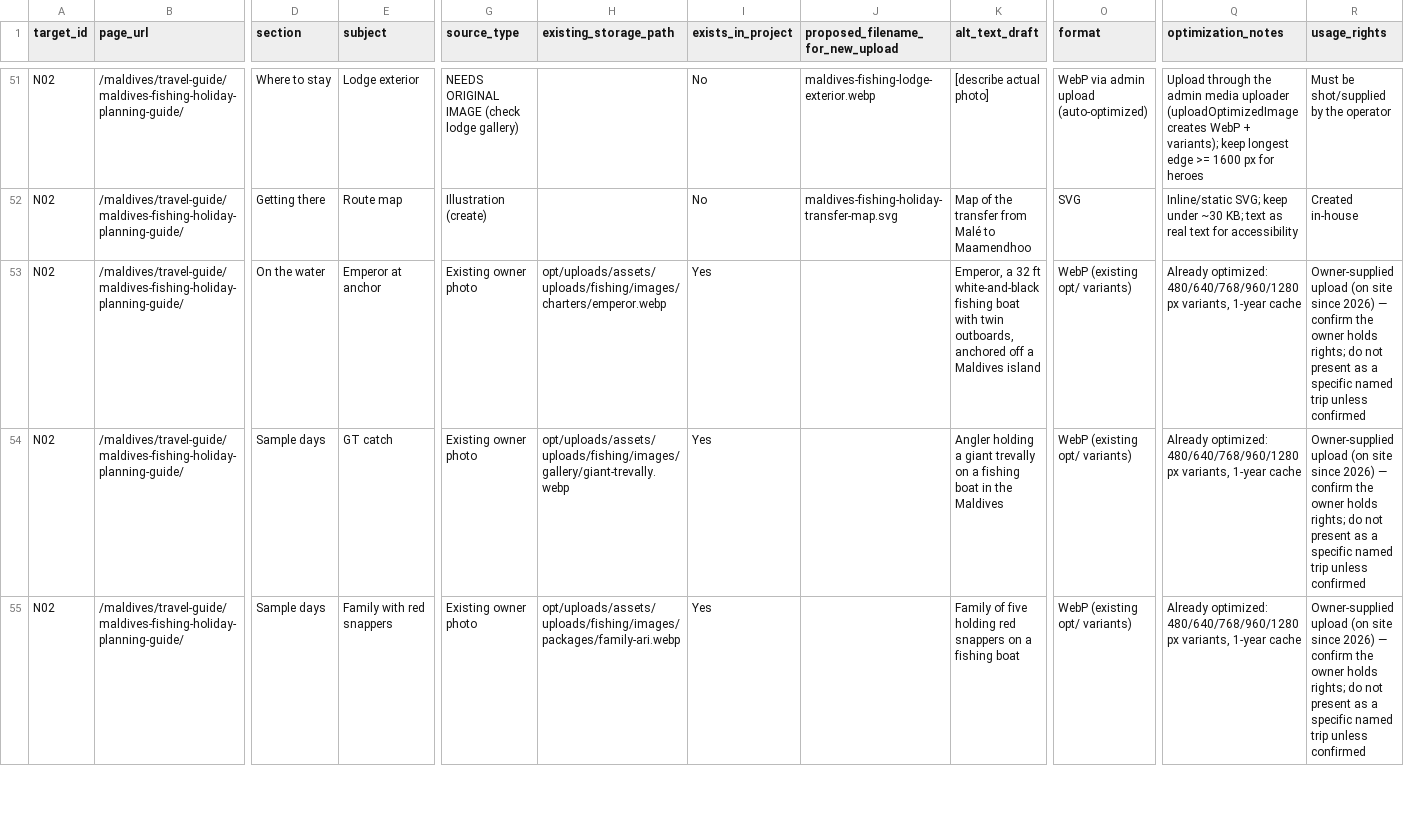
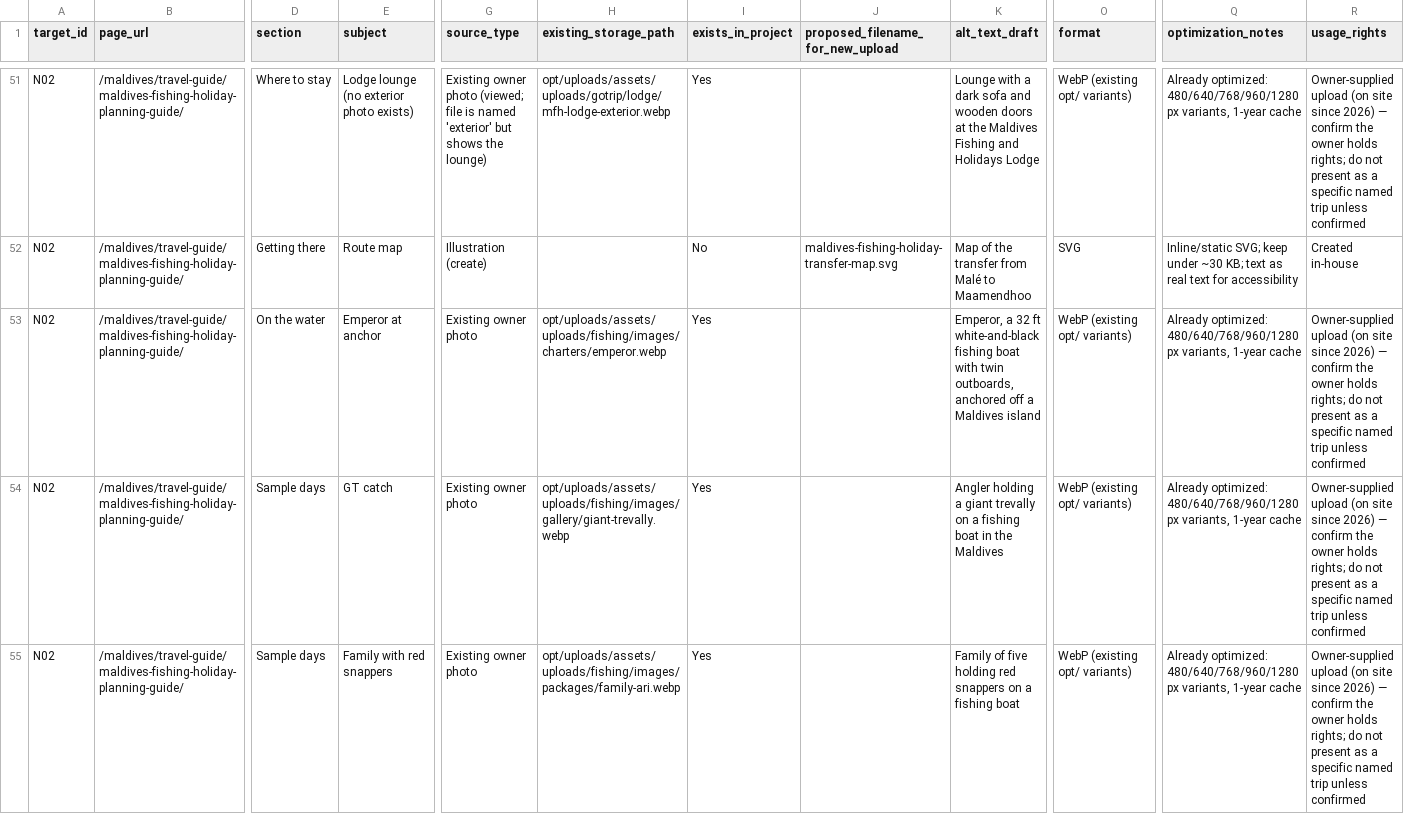
Before and after one commit to kaivomaldives-hash/maldivestour, a CSV file: docs/seo/fishing/07-image-production-plan.csv, drawn as a sheet; only a part is shown, gaps mark what is left out; the diff covers the shown part only; the diff names each change by its address in the sheet, - before the commit and + after, or states it on an @@ line.

```diff
--- a/docs/seo/fishing/07-image-production-plan.csv
+++ b/docs/seo/fishing/07-image-production-plan.csv
-E51 (subject): Lodge exterior
+E51 (subject): Lodge lounge (no exterior photo exists)
-G51 (source_type): NEEDS ORIGINAL IMAGE (check lodge gallery)
+G51 (source_type): Existing owner photo (viewed; file is named 'exterior' but shows the lounge)
-H51 (existing_storage_path): (empty)
+H51 (existing_storage_path): opt/uploads/assets/uploads/gotrip/lodge/mfh-lodge-exterior.webp
-I51 (exists_in_project): No
+I51 (exists_in_project): Yes
-J51 (proposed_filename_for_new_upload): maldives-fishing-lodge-exterior.webp
+J51 (proposed_filename_for_new_upload): (empty)
-K51 (alt_text_draft): [describe actual photo]
+K51 (alt_text_draft): Lounge with a dark sofa and wooden doors at the Maldives Fishing and Holidays Lodge
-O51 (format): WebP via admin upload (auto-optimized)
+O51 (format): WebP (existing opt/ variants)
-Q51 (optimization_notes): Upload through the admin media uploader (uploadOptimizedImage creates WebP + variants); keep longest edge >= 1600 px for heroes
+Q51 (optimization_notes): Already optimized: 480/640/768/960/1280 px variants, 1-year cache
-R51 (usage_rights): Must be shot/supplied by the operator
+R51 (usage_rights): Owner-supplied upload (on site since 2026) — confirm the owner holds rights; do not present as a specific named trip unless confirmed
```
Also changed, not shown: 133 edited cells elsewhere in this file, 3 other files.
